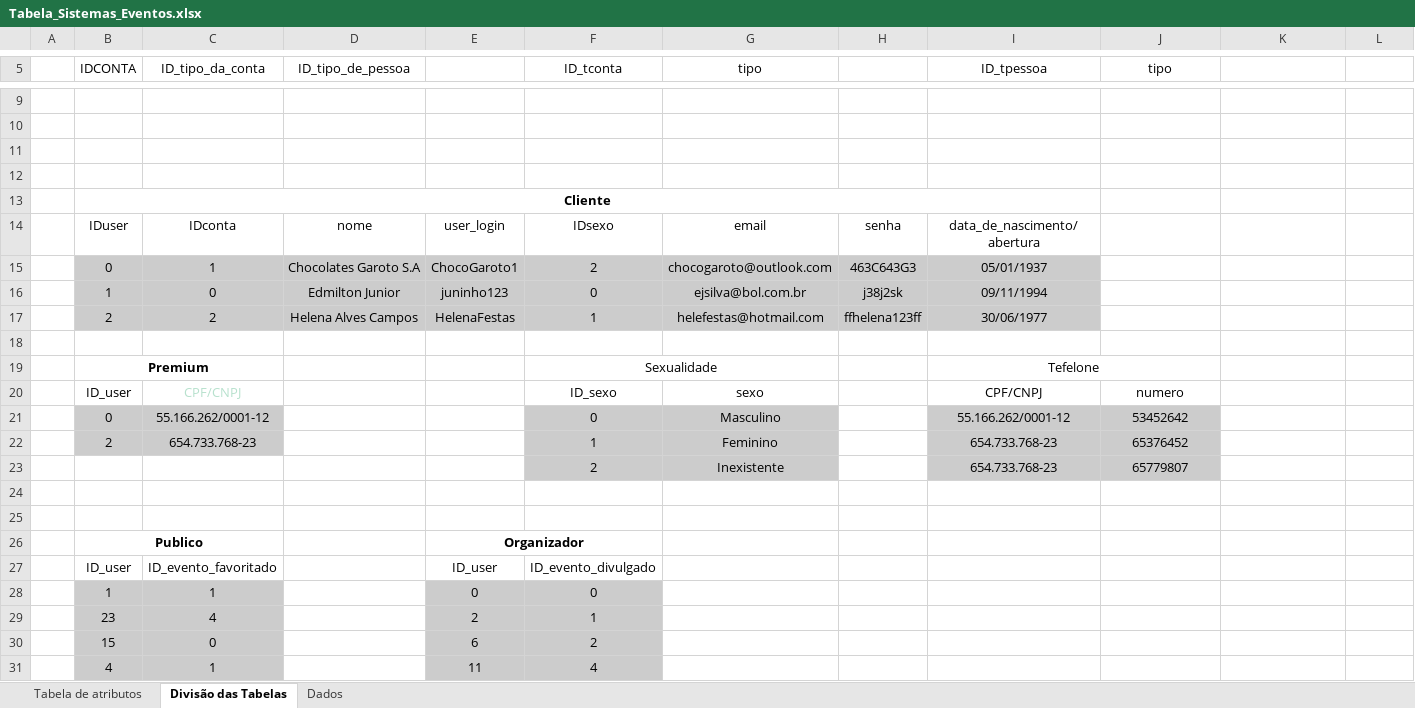
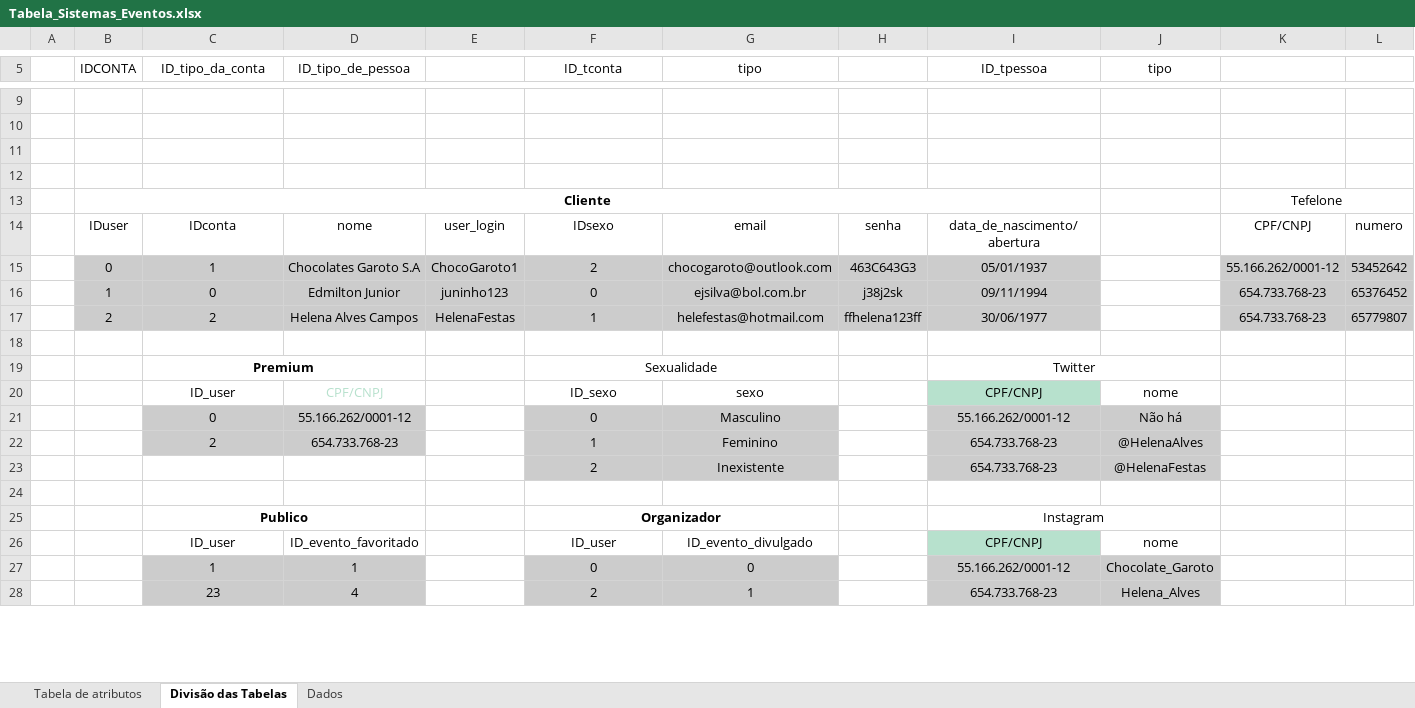
Before and after one commit to SistemasEventos/trab01, an Excel workbook: Tabela_Sistemas_Eventos.xlsx, sheet Divisão das Tabelas, drawn as a sheet; only a part is shown, gaps mark what is left out; values as stored, in another font and other column widths than the file's, no borders; charts and pictures and conditional formats not drawn; removed rows and columns are numbered as before the commit, all else as after; the diff covers the shown part only; the diff names each change by its address in the sheet, - before the commit and + after, or states it on an @@ line.

Commit message:
Add files via upload

```diff
--- a/Tabela_Sistemas_Eventos.xlsx (sheet Divisão das Tabelas)
+++ b/Tabela_Sistemas_Eventos.xlsx (sheet Divisão das Tabelas)
-K13: (empty)
+K13: Tefelone
+K13:L13 merged
-K14: (empty)
+K14: CPF/CNPJ
-L14: (empty)
+L14: numero
-K15: (empty)
+K15: 55.166.262/0001-12
-K15:L17 fill: none
+K15:L17 fill: #CCCCCC
-L15: (empty)
+L15: 53452642
-K16:K17: (empty)
+K16:K17: 654.733.768-23
-L16: (empty)
+L16: 65376452
-L17: (empty)
+L17: 65779807
-row 19:  | Premium |  |  |  | Sexualidade |  |  | Tefelone
-row 20:  | ID_user | CPF/CNPJ |  |  | ID_sexo | sexo |  | CPF/CNPJ | numero
-row 21:  | 0 | 55.166.262/0001-12 |  |  | 0 | Masculino |  | 55.166.262/0001-12 | 53452642
-row 22:  | 2 | 654.733.768-23 |  |  | 1 | Feminino |  | 654.733.768-23 | 65376452
+row 19:  |  | Premium |  |  | Sexualidade |  |  | Twitter
+row 20:  |  | ID_user | CPF/CNPJ |  | ID_sexo | sexo |  | CPF/CNPJ | nome
+row 21:  |  | 0 | 55.166.262/0001-12 |  | 0 | Masculino |  | 55.166.262/0001-12 | Não há
+row 22:  |  | 2 | 654.733.768-23 |  | 1 | Feminino |  | 654.733.768-23 | @HelenaAlves
-J23 (tipo): 65779807
+J23 (tipo): @HelenaFestas
-row 25: (empty)
+row 25:  |  | Publico |  |  | Organizador |  |  | Instagram
+C25:D25 merged
+F25:G25 merged
+I25:J25 merged
-row 26:  | Publico |  |  | Organizador
-row 27:  | ID_user | ID_evento_favoritado |  | ID_user | ID_evento_divulgado
-row 28:  | 1 | 1 |  | 0 | 0
-row 29:  | 23 | 4 |  | 2 | 1
-row 30:  | 15 | 0 |  | 6 | 2
-row 31:  | 4 | 1 |  | 11 | 4
+row 26:  |  | ID_user | ID_evento_favoritado |  | ID_user | ID_evento_divulgado |  | CPF/CNPJ | nome
+row 27:  |  | 1 | 1 |  | 0 | 0 |  | 55.166.262/0001-12 | Chocolate_Garoto
+row 28:  |  | 23 | 4 |  | 2 | 1 |  | 654.733.768-23 | Helena_Alves
```
Also changed, not shown: 12 added rows, 5 removed rows, 16 edited cells, cell formats and merged cells elsewhere in this sheet.
